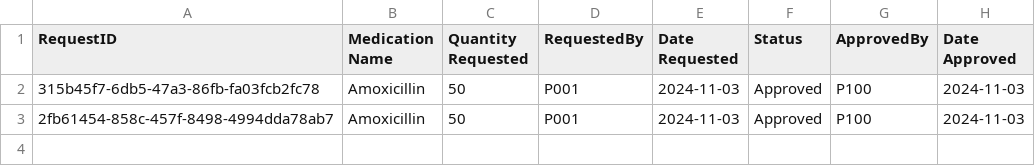
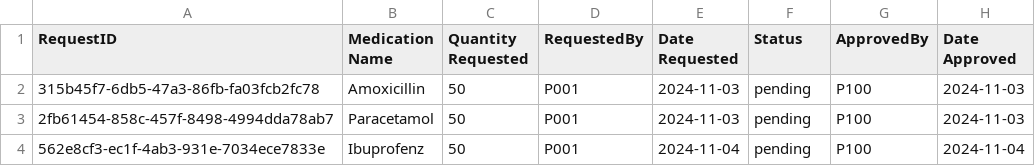
Before and after one commit to tgw6201/SC2002-Health-Management-System, a CSV file: HealthManagementSystem/src/FileManager/Data/Replenishment_Requests.csv, drawn as a sheet.

Commit message:
All required functions added into InventoryManagement. There is still issues on dispenseAll and approveAll function and a need to seperate inventorymanagement and prescriptionmanagement.

```diff
--- a/HealthManagementSystem/src/FileManager/Data/Replenishment_Requests.csv
+++ b/HealthManagementSystem/src/FileManager/Data/Replenishment_Requests.csv
@@ -1,3 +1,4 @@
 RequestID,Medication Name,Quantity Requested,RequestedBy,Date Requested,Status,ApprovedBy,Date Approved
-315b45f7-6db5-47a3-86fb-fa03fcb2fc78,Amoxicillin,50,P001,2024-11-03,Approved,P100,2024-11-03
-2fb61454-858c-457f-8498-4994dda78ab7,Amoxicillin,50,P001,2024-11-03,Approved,P100,2024-11-03
+315b45f7-6db5-47a3-86fb-fa03fcb2fc78,Amoxicillin,50,P001,2024-11-03,pending,P100,2024-11-03
+2fb61454-858c-457f-8498-4994dda78ab7,Paracetamol,50,P001,2024-11-03,pending,P100,2024-11-03
+562e8cf3-ec1f-4ab3-931e-7034ece7833e,Ibuprofenz,50,P001,2024-11-04,pending,P100,2024-11-04
```
Also changed, not shown: 5 other files.
